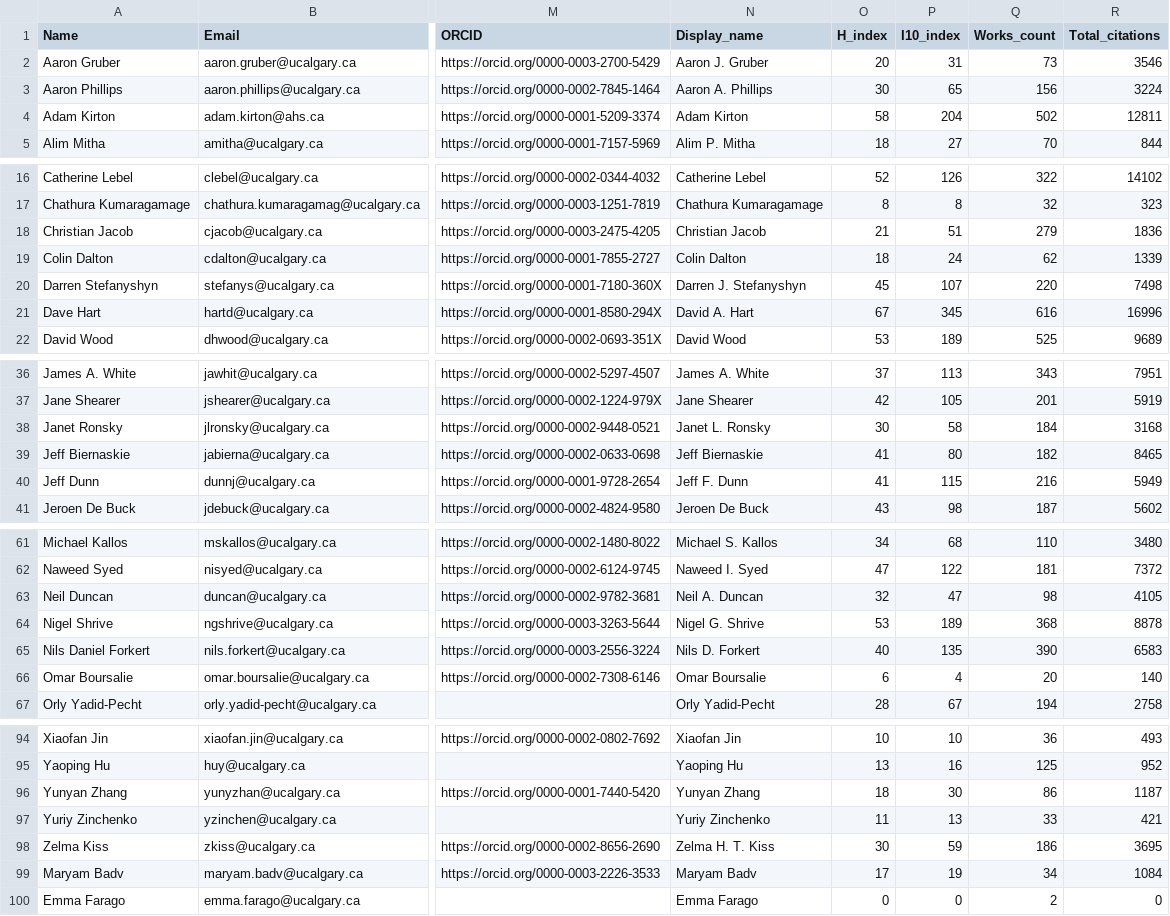
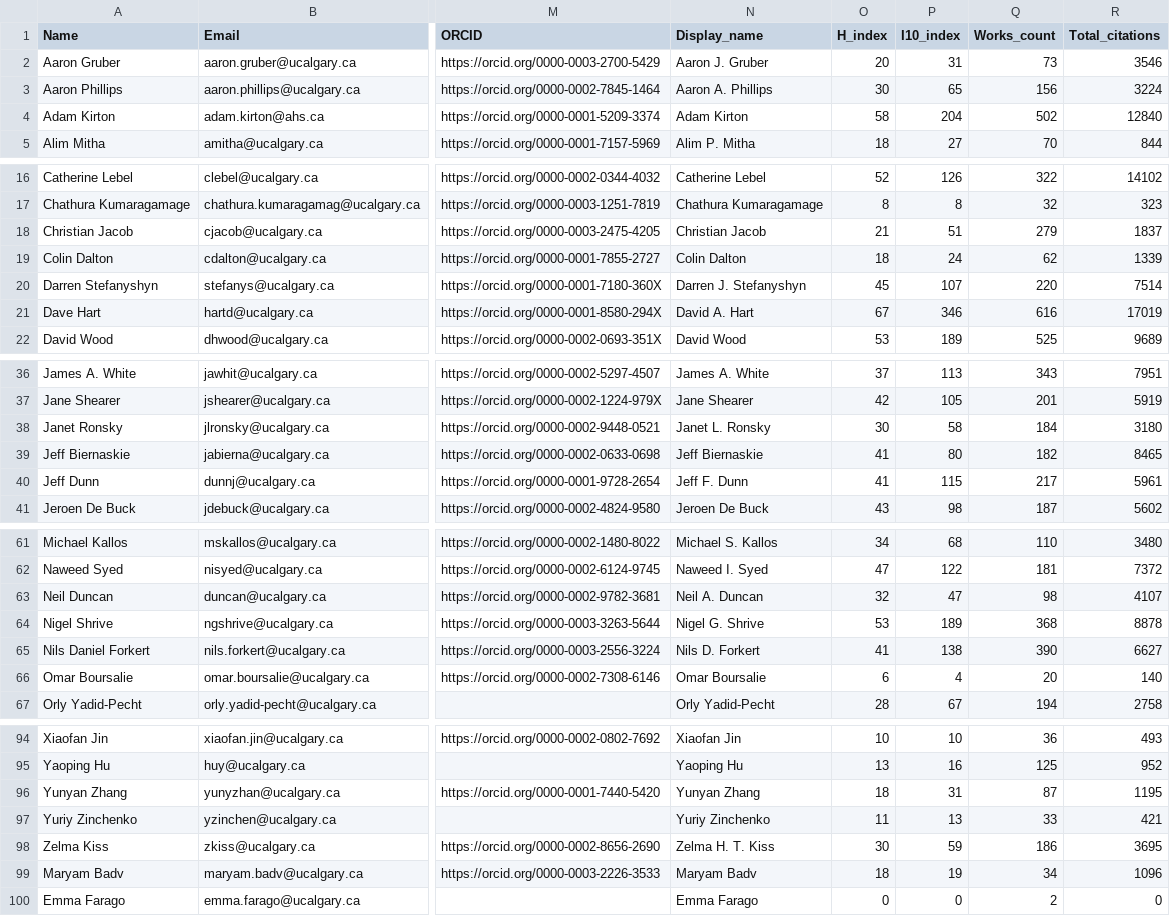
Before and after one commit to ResonanceResearch/OVC_Dashboard, a CSV file: data/roster_with_metrics.csv, drawn as a sheet; only a part is shown, gaps mark what is left out; the diff covers the shown part only; the diff names each change by its address in the sheet, - before the commit and + after, or states it on an @@ line.

```diff
--- a/data/roster_with_metrics.csv
+++ b/data/roster_with_metrics.csv
-R4 (Total_citations): 12811
+R4 (Total_citations): 12840
-R18 (Total_citations): 1836
+R18 (Total_citations): 1837
-R20 (Total_citations): 7498
+R20 (Total_citations): 7514
-P21 (I10_index): 345
+P21 (I10_index): 346
-R21 (Total_citations): 16996
+R21 (Total_citations): 17019
-R38 (Total_citations): 3168
+R38 (Total_citations): 3180
-Q40 (Works_count): 216
+Q40 (Works_count): 217
-R40 (Total_citations): 5949
+R40 (Total_citations): 5961
-R63 (Total_citations): 4105
+R63 (Total_citations): 4107
-O65 (H_index): 40
+O65 (H_index): 41
-P65 (I10_index): 135
+P65 (I10_index): 138
-R65 (Total_citations): 6583
+R65 (Total_citations): 6627
-P96 (I10_index): 30
+P96 (I10_index): 31
-Q96 (Works_count): 86
+Q96 (Works_count): 87
-R96 (Total_citations): 1187
+R96 (Total_citations): 1195
-O99 (H_index): 17
+O99 (H_index): 18
-R99 (Total_citations): 1084
+R99 (Total_citations): 1096
```
Also changed, not shown: 4 edited cells elsewhere in this file, 4 other files.
